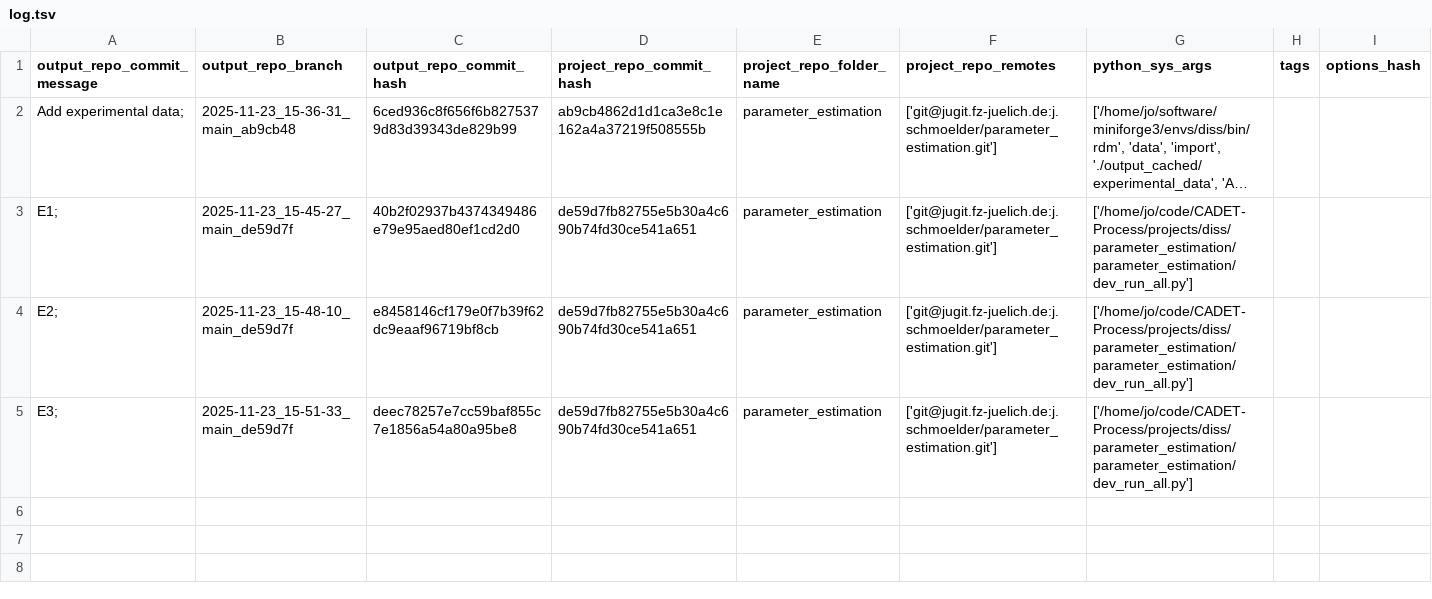
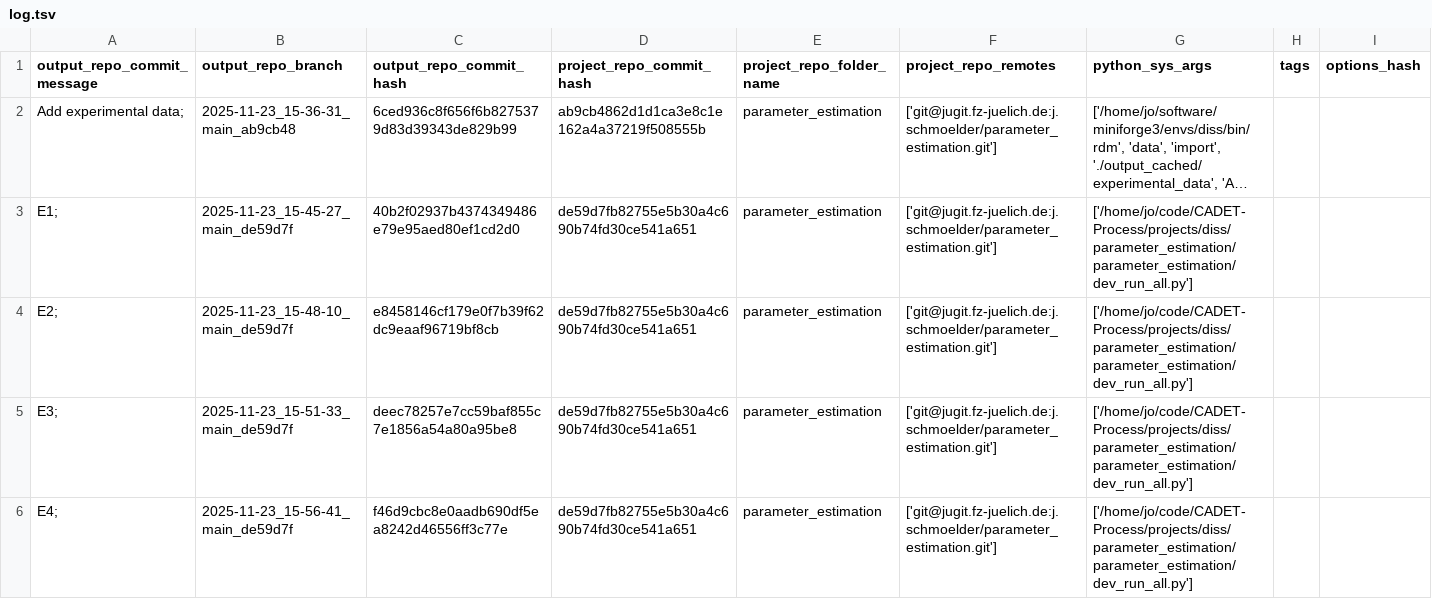
Before and after one commit to schmoelder/diss_parameter_estimation_output, a TSV file: log.tsv, drawn as a sheet; long unchanged cells end in …; the diff names each change by its address in the sheet, - before the commit and + after, or states it on an @@ line.

Commit message:
log for 'E4; ' of branch '2025-11-23_15-56-41_main_de59d7f'

```diff
--- a/log.tsv
+++ b/log.tsv
+row 6: E4; | 2025-11-23_15-56-41_main_de59d7f | f46d9cbc8e0aadb690df5ea8242d46556ff3c77e | de59d7fb82755e5b30a4c690b74fd30ce541a651 | parameter_estimation | ['git@jugit.fz-juelich.de:j.schmoelder/parameter_estimation.git'] | ['/home/jo/code/CADET-Process/projects/diss/parameter_estimation/parameter_estimation/dev_run_all.py']
```
Also changed, not shown: 6 other files.
